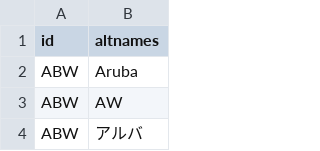
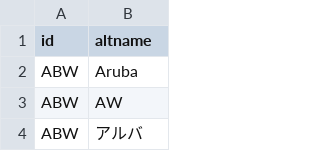
Before and after one commit to datasketch/geodata, a CSV file: data-raw/files/world/world_countries/aux/world_countries-altnames-1.csv, drawn as a sheet; only a part is shown.

Commit message:
fixed issue with world altnames match

```diff
--- a/data-raw/files/world/world_countries/aux/world_countries-altnames-1.csv
+++ b/data-raw/files/world/world_countries/aux/world_countries-altnames-1.csv
@@ -1,2 +1,2 @@
-id,altnames
+id,altname
 ABW,Aruba
```
Also changed, not shown: 7 other files.
